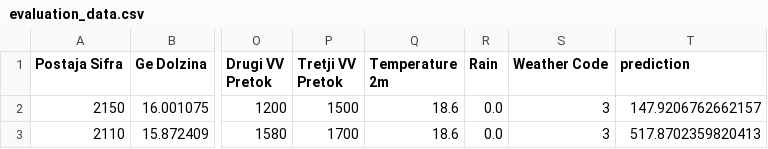
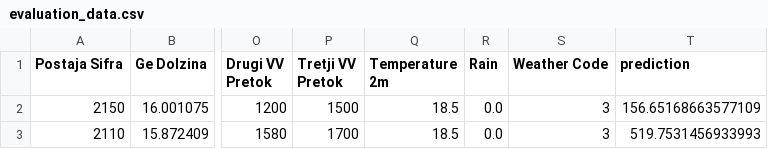
Before and after one commit to ZanPovseGit/RekeVodotok, a CSV file: data/processed/evaluation_data.csv, drawn as a sheet; only a part is shown, gaps mark what is left out; the diff names each change by its address in the sheet, - before the commit and + after, or states it on an @@ line.

Commit message:
data commit reka

```diff
--- a/data/processed/evaluation_data.csv
+++ b/data/processed/evaluation_data.csv
-Q2:Q3 (Temperature 2m): 18.6
+Q2:Q3 (Temperature 2m): 18.5
-T2 (prediction): 147.9206762662157
+T2 (prediction): 156.65168663577109
-T3 (prediction): 517.8702359820413
+T3 (prediction): 519.7531456933993
```
Also changed, not shown: 1 other file.
